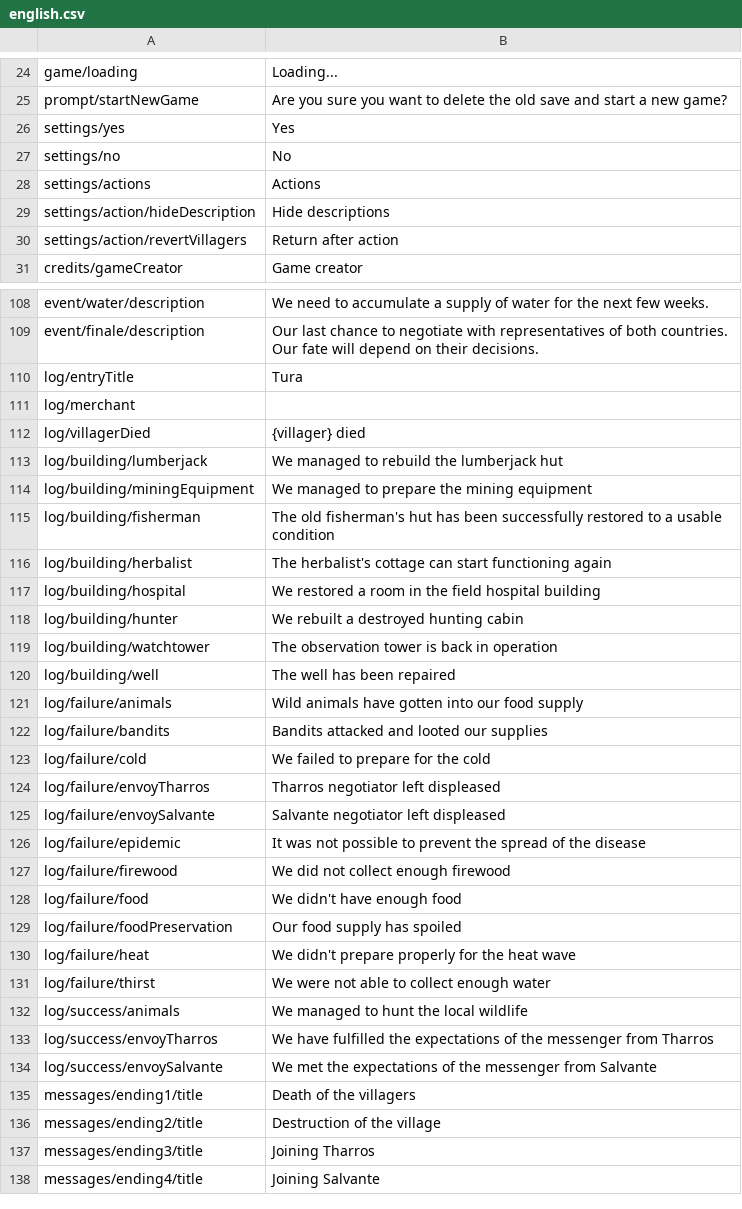
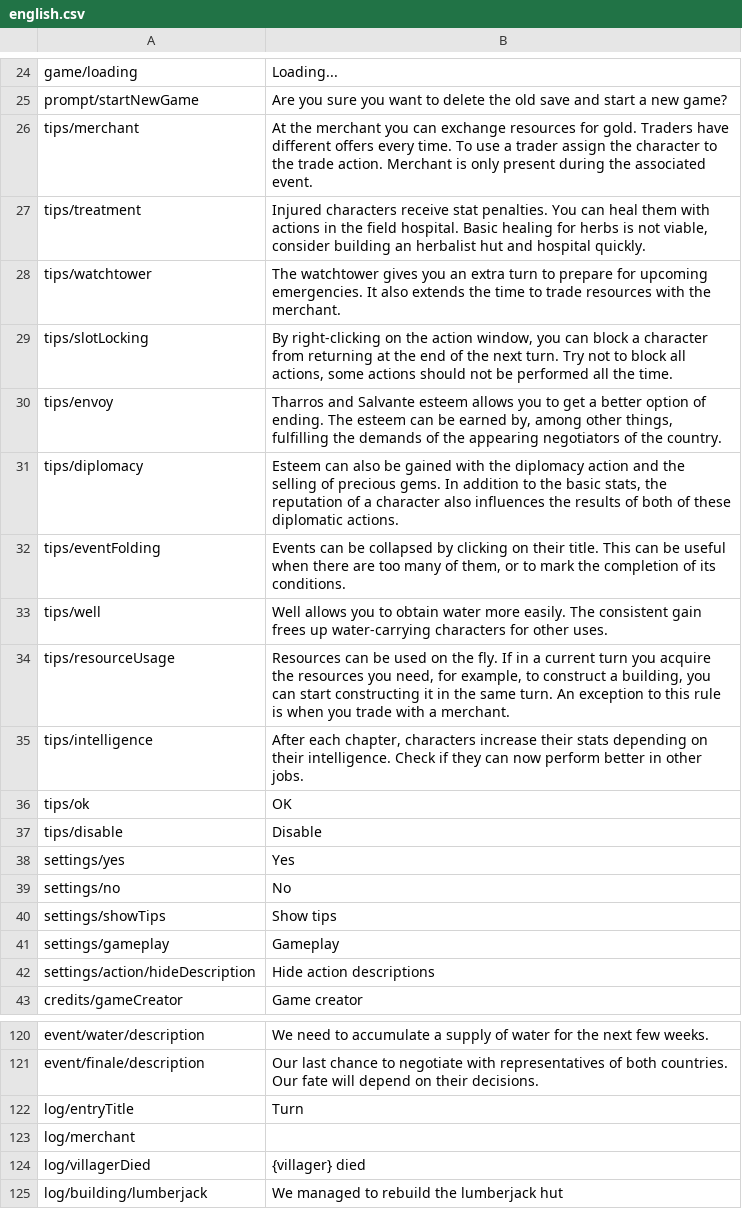
Before and after one commit to r-kurczewski/Village, a CSV file: Assets/Localization/english.csv, drawn as a sheet; only a part is shown, gaps mark what is left out; the shorter side is filled out with more unchanged rows.

```diff
--- a/Assets/Localization/english.csv
+++ b/Assets/Localization/english.csv
@@ -25,7 +25,19 @@ game/loading,"Loading..."
 prompt/startNewGame,Are you sure you want to delete the old save and start a new game?
+tips/merchant,At the merchant you can exchange resources for gold. Traders have different offers every time. To use a trader assign the character to the trade action. Merchant is only present during the associated event.
+tips/treatment,"Injured characters receive stat penalties. You can heal them with actions in the field hospital. Basic healing for herbs is not viable, consider building an herbalist hut and hospital quickly."
+tips/watchtower,The watchtower gives you an extra turn to prepare for upcoming emergencies. It also extends the time to trade resources with the merchant.
+tips/slotLocking,"By right-clicking on the action window, you can block a character from returning at the end of the next turn. Try not to block all actions, some actions should not be performed all the time."
+tips/envoy,"Tharros and Salvante esteem allows you to get a better option of ending. The esteem can be earned by, among other things, fulfilling the demands of the appearing negotiators of the country."
+tips/diplomacy,"Esteem can also be gained with the diplomacy action and the selling of precious gems. In addition to the basic stats, the reputation of a character also influences the results of both of these diplomatic actions."
+tips/eventFolding,"Events can be collapsed by clicking on their title. This can be useful when there are too many of them, or to mark the completion of its conditions."
+tips/well,Well allows you to obtain water more easily. The consistent gain frees up water-carrying characters for other uses.
+tips/resourceUsage,"Resources can be used on the fly. If in a current turn you acquire the resources you need, for example, to construct a building, you can start constructing it in the same turn. An exception to this rule is when you trade with a merchant."
+tips/intelligence,"After each chapter, characters increase their stats depending on their intelligence. Check if they can now perform better in other jobs."
+tips/ok,OK
+tips/disable,Disable
 settings/yes,Yes
 settings/no,No
-settings/actions,Actions
-settings/action/hideDescription,Hide descriptions
-settings/action/revertVillagers,Return after action
+settings/showTips,Show tips
+settings/gameplay,Gameplay
+settings/action/hideDescription,Hide action descriptions
 credits/gameCreator,Game creator
@@ -109,3 +121,3 @@ event/water/description,"We need to accumulate a supply of water for the next fe
 event/finale/description,Our last chance to negotiate with representatives of both countries. Our fate will depend on their decisions.
-log/entryTitle,Tura
+log/entryTitle,Turn
 log/merchant,
```
Also changed, not shown: Assets/Localization/polish.csv, 51 other files.
